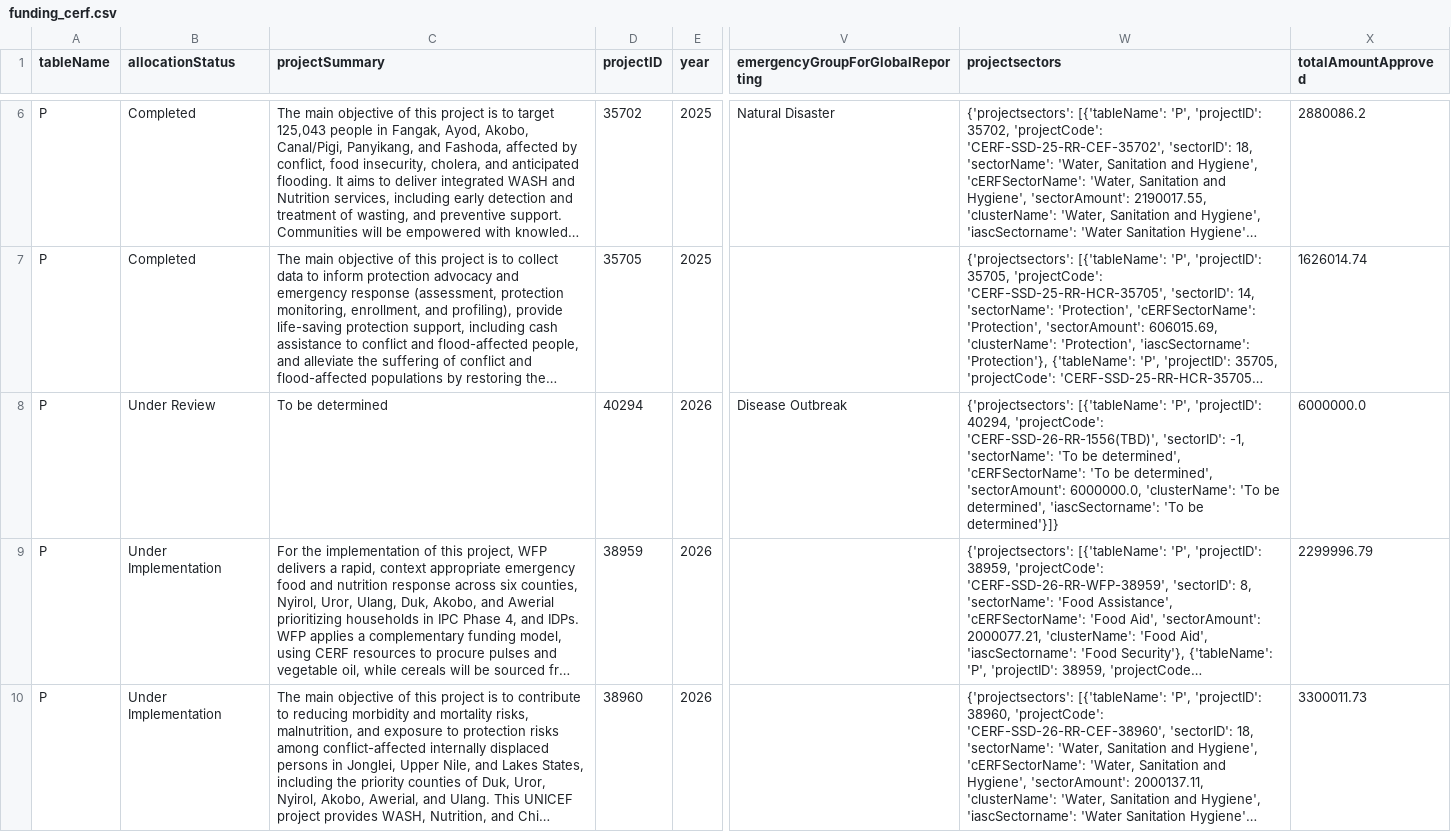
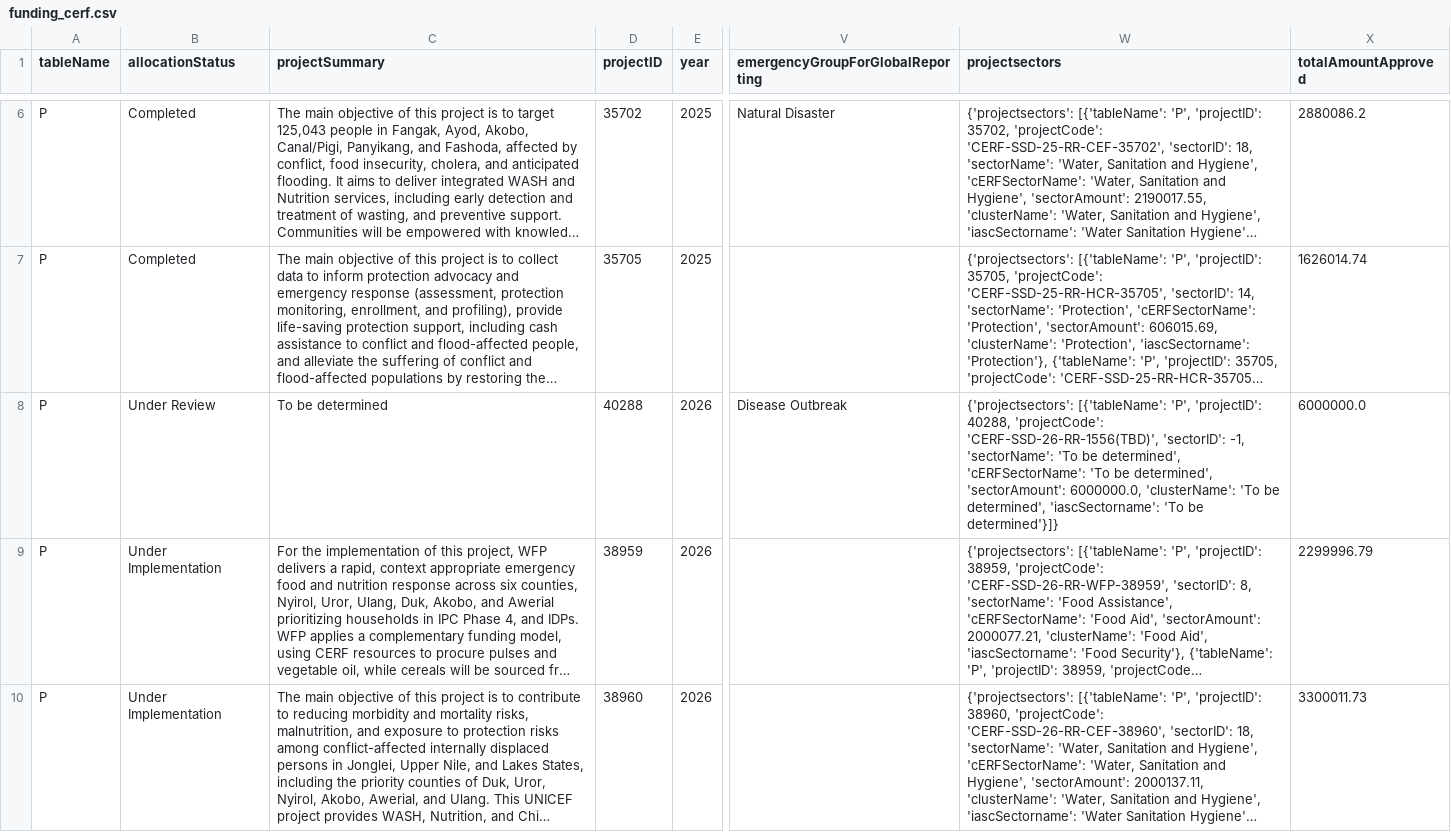
Before and after one commit to jayasekhon/South-Sudan-Dashboard, a CSV file: data/funding_cerf.csv, drawn as a sheet; only a part is shown, gaps mark what is left out; long unchanged cells end in …; the diff names each change by its address in the sheet, - before the commit and + after, or states it on an @@ line.

```diff
--- a/data/funding_cerf.csv
+++ b/data/funding_cerf.csv
-D8 (projectID): 40294
+D8 (projectID): 40288
-W8 (projectsectors): …'P', 'projectID': 40294, 'projectCode': 'CERF-SSD-26-RR-1556(TBD)',…
+W8 (projectsectors): …'P', 'projectID': 40288, 'projectCode': 'CERF-SSD-26-RR-1556(TBD)',…
```
Also changed, not shown: data/appeals.csv, data/emergencies.csv, 4 other files.
